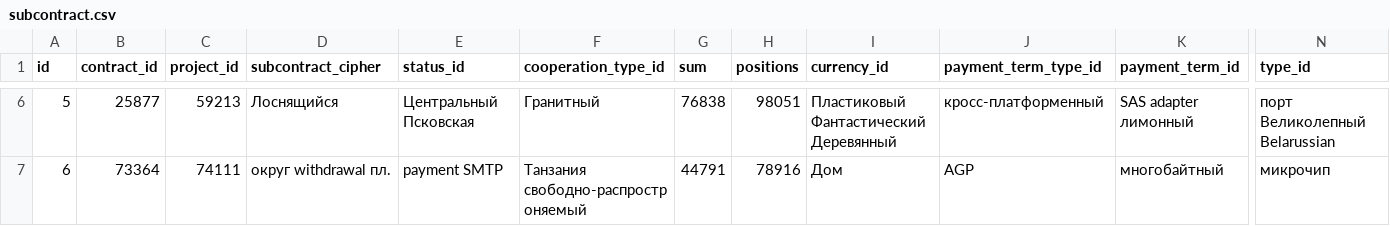
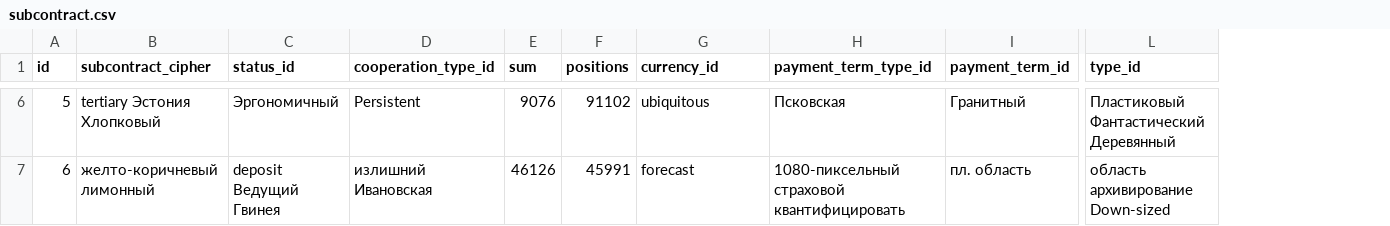
Before and after one commit to atomj7/contract-tool, a CSV file: src/main/resources/config/liquibase/fake-data/subcontract.csv, drawn as a sheet; only a part is shown, gaps mark what is left out; removed rows and columns are numbered as before the commit, all else as after; the diff covers the shown part only; the diff names each change by its address in the sheet, - before the commit and + after, or states it on an @@ line.

```diff
--- a/src/main/resources/config/liquibase/fake-data/subcontract.csv
+++ b/src/main/resources/config/liquibase/fake-data/subcontract.csv
-column B (contract_id), rows 6-7: 25877 | 73364
-column C (project_id), rows 6-7: 59213 | 74111
-B6 (subcontract_cipher): Лоснящийся
+B6 (subcontract_cipher): tertiary Эстония Хлопковый
-C6 (status_id): Центральный Псковская
+C6 (status_id): Эргономичный
-D6 (cooperation_type_id): Гранитный
+D6 (cooperation_type_id): Persistent
-E6 (sum): 76838
+E6 (sum): 9076
-F6 (positions): 98051
+F6 (positions): 91102
-G6 (currency_id): Пластиковый Фантастический Деревянный
+G6 (currency_id): ubiquitous
-H6 (payment_term_type_id): кросс-платформенный
+H6 (payment_term_type_id): Псковская
-I6 (payment_term_id): SAS adapter лимонный
+I6 (payment_term_id): Гранитный
-L6 (type_id): порт Великолепный Belarussian
+L6 (type_id): Пластиковый Фантастический Деревянный
-B7 (subcontract_cipher): округ withdrawal пл.
+B7 (subcontract_cipher): желто-коричневый лимонный
-C7 (status_id): payment SMTP
+C7 (status_id): deposit Ведущий Гвинея
-D7 (cooperation_type_id): Танзания свободно-распростроняемый
+D7 (cooperation_type_id): излишний Ивановская
-E7 (sum): 44791
+E7 (sum): 46126
-F7 (positions): 78916
+F7 (positions): 45991
-G7 (currency_id): Дом
+G7 (currency_id): forecast
-H7 (payment_term_type_id): AGP
+H7 (payment_term_type_id): 1080-пиксельный страховой квантифицировать
-I7 (payment_term_id): многобайтный
+I7 (payment_term_id): пл. область
-L7 (type_id): микрочип
+L7 (type_id): область архивирование Down-sized
```
Also changed, not shown: 127 edited cells elsewhere in this file, src/main/resources/config/liquibase/fake-data/contract.csv, src/main/resources/config/liquibase/fake-data/contract_position.csv, 57 other files.
